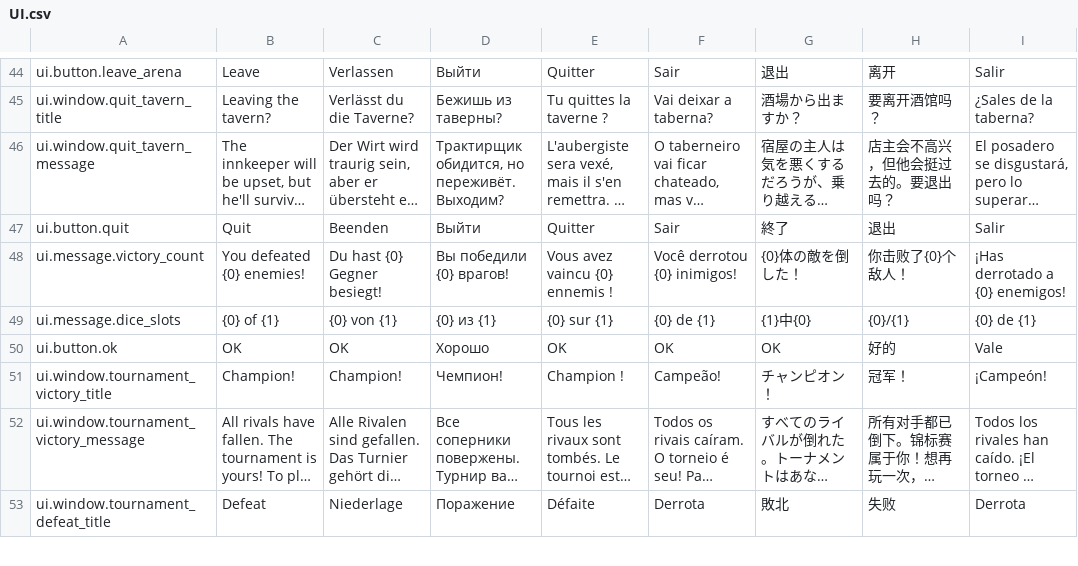
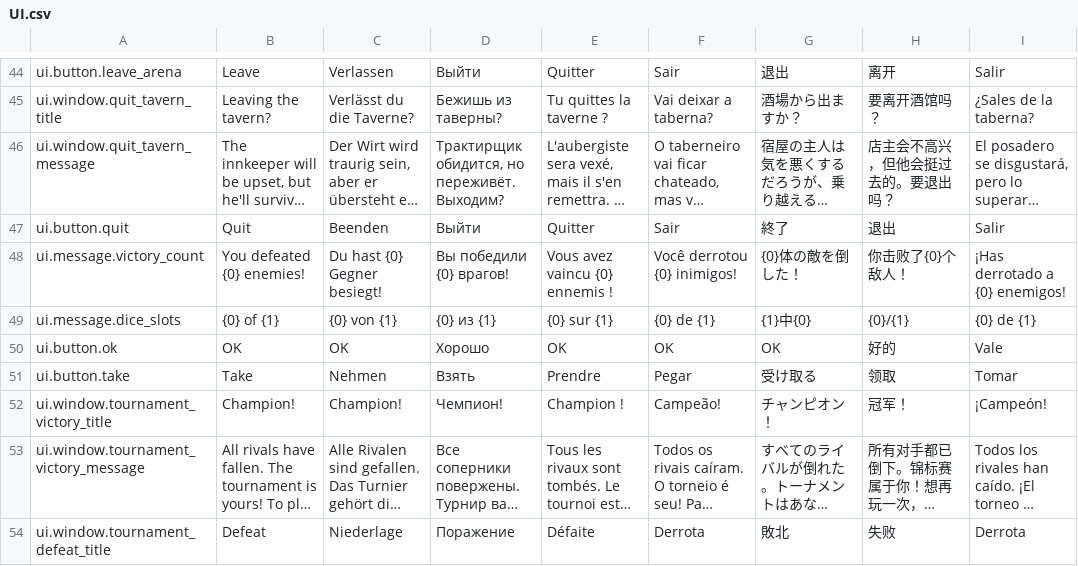
Before and after one commit to LLarean/dice-battle, a CSV file: Assets/SimpleLocalization/Resources/Localization/UI.csv, drawn as a sheet; only a part is shown, gaps mark what is left out; long unchanged cells end in …; the diff names each change by its address in the sheet, - before the commit and + after, or states it on an @@ line.

```diff
--- a/Assets/SimpleLocalization/Resources/Localization/UI.csv
+++ b/Assets/SimpleLocalization/Resources/Localization/UI.csv
+row 51: ui.button.take | Take | Nehmen | Взять | Prendre | Pegar | 受け取る | 领取 | Tomar
```
Also changed, not shown: 4 other files.
